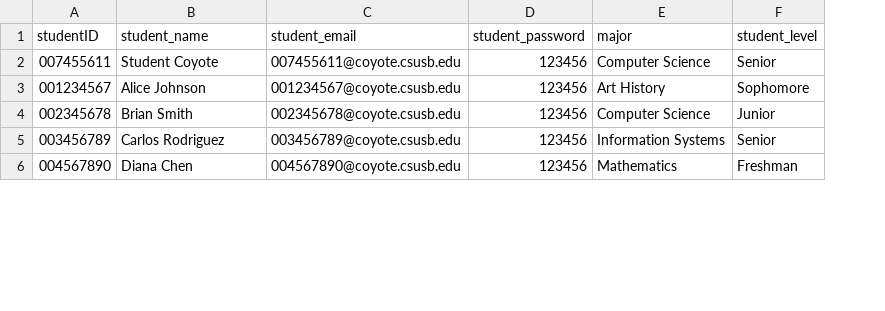
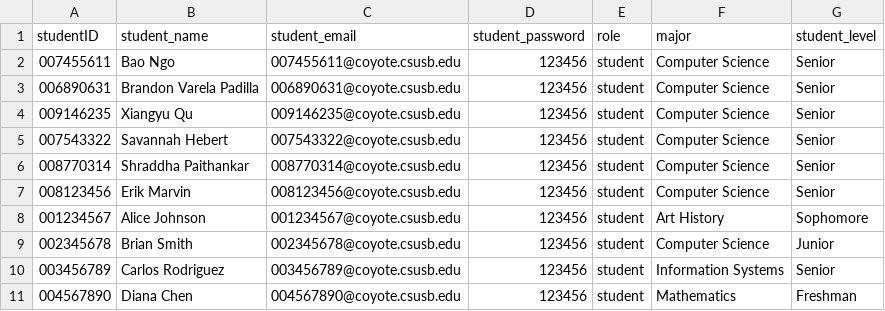
Before and after one commit to TTXHXTT/academic-course-scheduling-decision-support-system, a CSV file: data/synthetic/students.csv, drawn as a sheet; only a part is shown; the diff names each change by its address in the sheet, - before the commit and + after, or states it on an @@ line.

```diff
--- a/data/synthetic/students.csv
+++ b/data/synthetic/students.csv
+column E (role), row 2: student; rows 8-11: all student
-B2 (student_name): Student Coyote
+B2 (student_name): Bao Ngo
+row 3: 006890631 | Brandon Varela Padilla | 006890631@coyote.csusb.edu | 123456 | student | Computer Science | Senior
+row 4: 009146235 | Xiangyu Qu | 009146235@coyote.csusb.edu | 123456 | student | Computer Science | Senior
+row 5: 007543322 | Savannah Hebert | 007543322@coyote.csusb.edu | 123456 | student | Computer Science | Senior
+row 6: 008770314 | Shraddha Paithankar | 008770314@coyote.csusb.edu | 123456 | student | Computer Science | Senior
+row 7: 008123456 | Erik Marvin | 008123456@coyote.csusb.edu | 123456 | student | Computer Science | Senior
```
Also changed, not shown: 4 other files.
